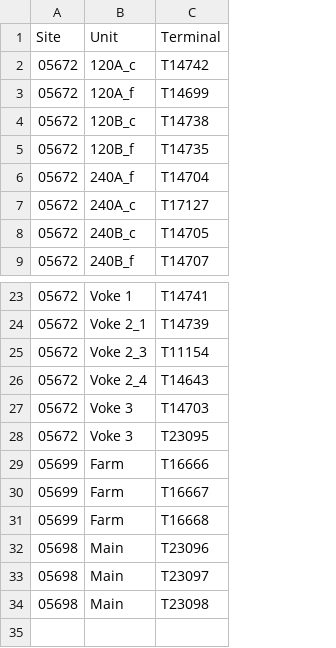
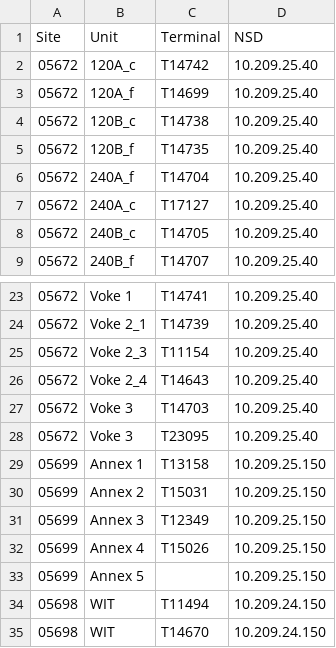
Before and after one commit to EssexPatrice/WebSVC, a CSV file: websvcback/data/AllSites.csv, drawn as a sheet; only a part is shown, gaps mark what is left out; removed rows and columns are numbered as before the commit, all else as after; the diff names each change by its address in the sheet, - before the commit and + after, or states it on an @@ line.

```diff
--- a/websvcback/data/AllSites.csv
+++ b/websvcback/data/AllSites.csv
+column D (NSD), rows 2-9: all 10.209.25.40; rows 23-28: all 10.209.25.40
-row 29: 05699 | Farm | T16666
-row 30: 05699 | Farm | T16667
-row 31: 05699 | Farm | T16668
-row 32: 05698 | Main | T23096
-row 33: 05698 | Main | T23097
-row 34: 05698 | Main | T23098
+row 29: 05699 | Annex 1 | T13158 | 10.209.25.150
+row 30: 05699 | Annex 2 | T15031 | 10.209.25.150
+row 31: 05699 | Annex 3 | T12349 | 10.209.25.150
+row 32: 05699 | Annex 4 | T15026 | 10.209.25.150
+row 33: 05699 | Annex 5 |  | 10.209.25.150
+row 34: 05698 | WIT | T11494 | 10.209.24.150
+row 35: 05698 | WIT | T14670 | 10.209.24.150
```
Also changed, not shown: 4 other files.
